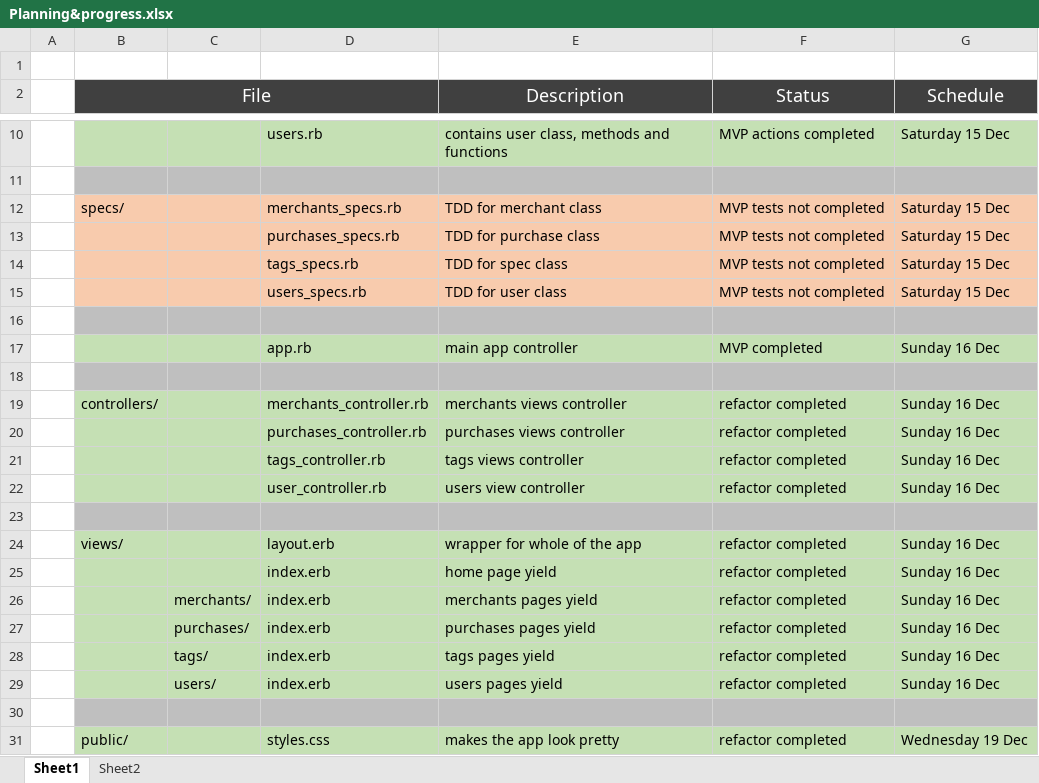
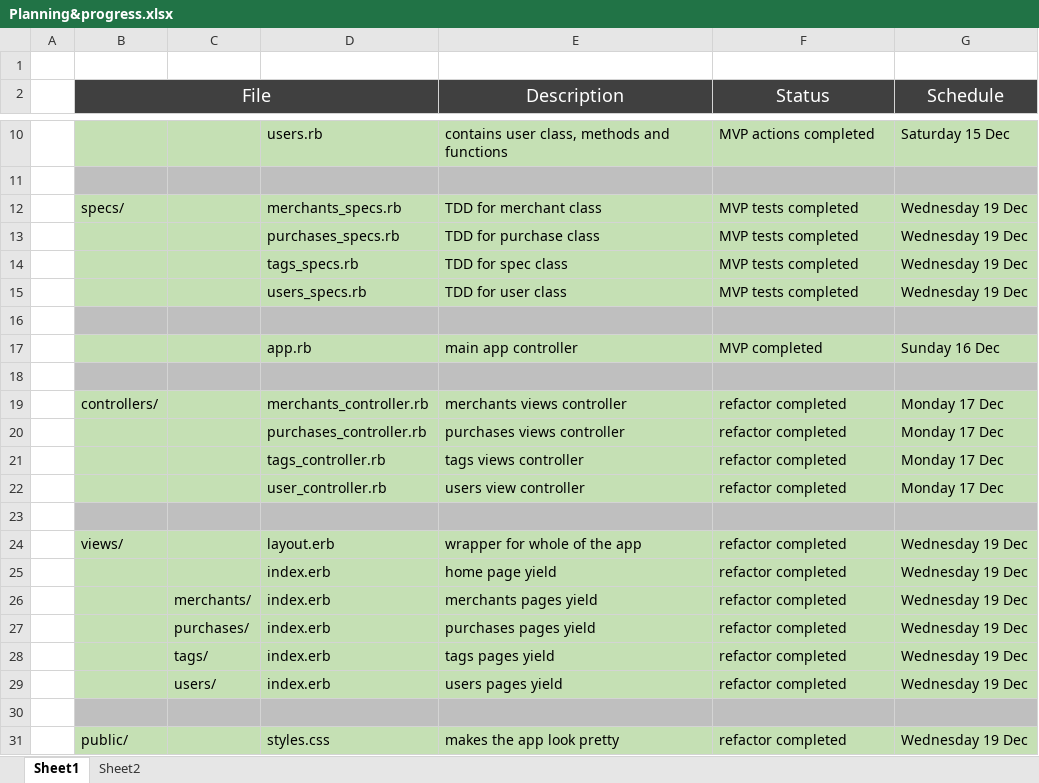
Before and after one commit to MichaelConner/week_5_spending_tracker_project, an Excel workbook: planning etc/Planning&progress.xlsx, sheet Sheet1, drawn as a sheet; only a part is shown, gaps mark what is left out; values as stored, in another font and other column widths than the file's, no borders; the diff names each change by its address in the sheet, - before the commit and + after, or states it on an @@ line.

```diff
--- a/planning etc/Planning&progress.xlsx (sheet Sheet1)
+++ b/planning etc/Planning&progress.xlsx (sheet Sheet1)
-B12:G15 fill: #F8CBAD
+B12:G15 fill: #C5E0B4
-F12:F15 (Status): MVP tests not completed
+F12:F15 (Status): MVP tests completed
-G12:G15 (Schedule): Saturday 15 Dec
+G12:G15 (Schedule): Wednesday 19 Dec
-G19:G22 (Schedule): Sunday 16 Dec
+G19:G22 (Schedule): Monday 17 Dec
-G24:G29 (Schedule): Sunday 16 Dec
+G24:G29 (Schedule): Wednesday 19 Dec
```
Also changed, not shown: sheet Sheet2, 21 other files.
